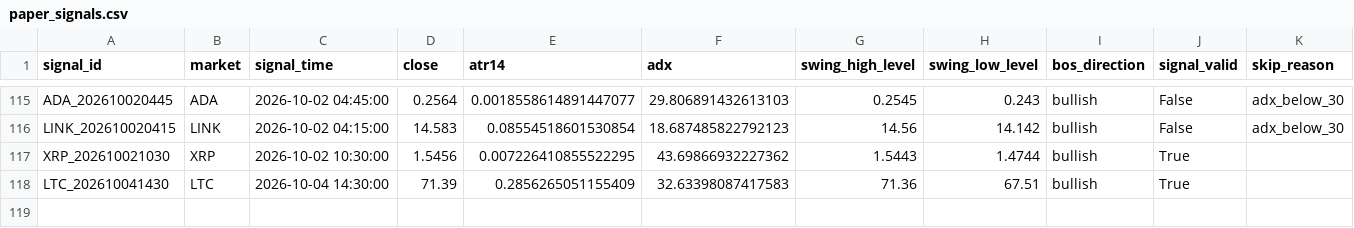
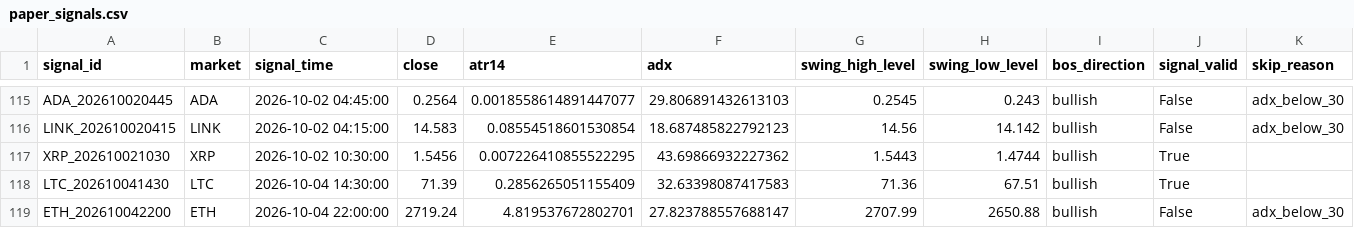
Before and after one commit to BziizB/biAN, a CSV file: paper_trading/paper_signals.csv, drawn as a sheet; only a part is shown, gaps mark what is left out; rows hold the shown columns only; the diff names each change by its address in the sheet, - before the commit and + after, or states it on an @@ line.

```diff
--- a/paper_trading/paper_signals.csv
+++ b/paper_trading/paper_signals.csv
+row 119: ETH_202610042200 | ETH | 2026-10-04 22:00:00 | 2719.24 | 4.819537672802701 | 27.823788557688147 | 2707.99 | 2650.88 | bullish | False | adx_below_30
```
Also changed, not shown: paper_trading/mismatch_report.csv, 2 other files.
